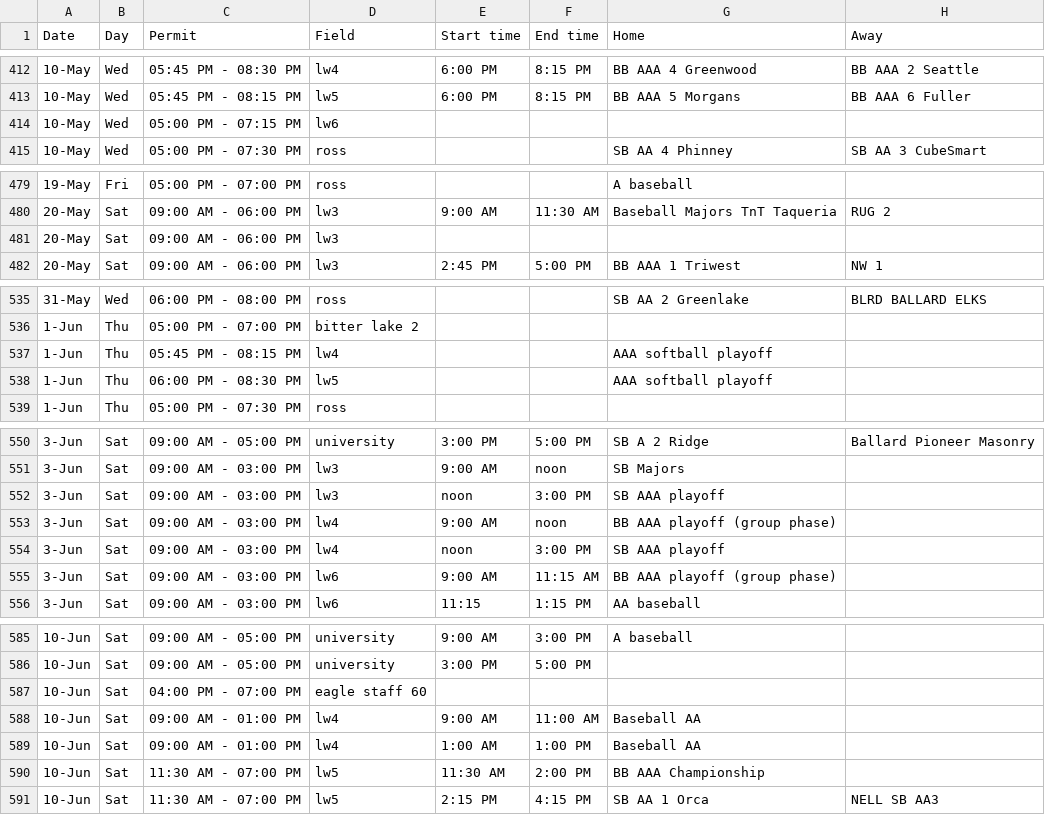
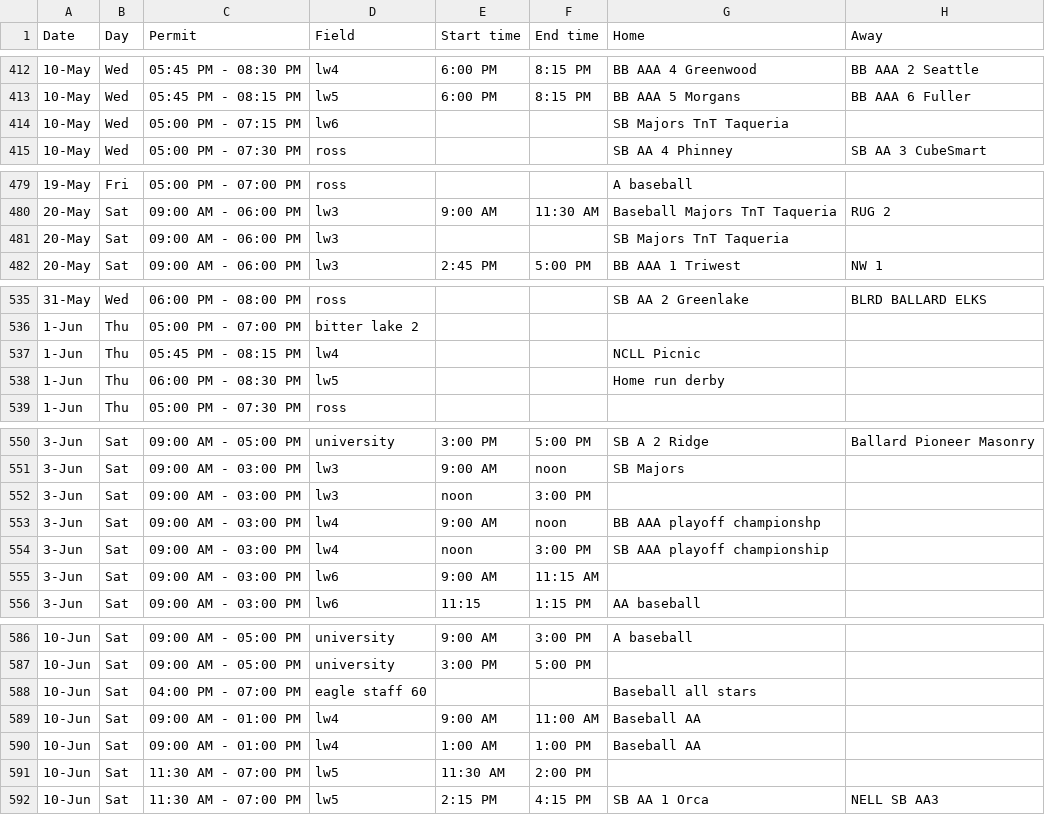
Before and after one commit to ncllball/ncll-schedule, a CSV file: assigned_permits_60ft.csv, drawn as a sheet; only a part is shown, gaps mark what is left out; the diff covers the shown part only.

Commit message:
Playoff updates

```diff
--- a/assigned_permits_60ft.csv
+++ b/assigned_permits_60ft.csv
@@ -413,3 +413,3 @@ Date,Day,Permit,Field,Start time,End time,Home,Away
 10-May,Wed,05:45 PM - 08:15 PM,lw5,6:00 PM,8:15 PM,BB AAA 5 Morgans,BB AAA 6 Fuller
-10-May,Wed,05:00 PM - 07:15 PM,lw6,,,,
+10-May,Wed,05:00 PM - 07:15 PM,lw6,,,SB Majors TnT Taqueria,
 10-May,Wed,05:00 PM - 07:30 PM,ross,,,SB AA 4 Phinney,SB AA 3 CubeSmart
@@ -480,3 +480,3 @@ Date,Day,Permit,Field,Start time,End time,Home,Away
 20-May,Sat,09:00 AM - 06:00 PM,lw3,9:00 AM,11:30 AM,Baseball Majors TnT Taqueria,RUG 2
-20-May,Sat,09:00 AM - 06:00 PM,lw3,,,,
+20-May,Sat,09:00 AM - 06:00 PM,lw3,,,SB Majors TnT Taqueria,
 20-May,Sat,09:00 AM - 06:00 PM,lw3,2:45 PM,5:00 PM,BB AAA 1 Triwest,NW 1
@@ -536,4 +536,4 @@ Date,Day,Permit,Field,Start time,End time,Home,Away
 1-Jun,Thu,05:00 PM - 07:00 PM,bitter lake 2,,,,
-1-Jun,Thu,05:45 PM - 08:15 PM,lw4,,,AAA softball playoff,
-1-Jun,Thu,06:00 PM - 08:30 PM,lw5,,,AAA softball playoff,
+1-Jun,Thu,05:45 PM - 08:15 PM,lw4,,,NCLL Picnic,
+1-Jun,Thu,06:00 PM - 08:30 PM,lw5,,,Home run derby,
 1-Jun,Thu,05:00 PM - 07:30 PM,ross,,,,
@@ -551,6 +551,6 @@ Date,Day,Permit,Field,Start time,End time,Home,Away
 3-Jun,Sat,09:00 AM - 03:00 PM,lw3,9:00 AM,noon,SB Majors,
-3-Jun,Sat,09:00 AM - 03:00 PM,lw3,noon,3:00 PM,SB AAA playoff,
-3-Jun,Sat,09:00 AM - 03:00 PM,lw4,9:00 AM,noon,BB AAA playoff (group phase),
-3-Jun,Sat,09:00 AM - 03:00 PM,lw4,noon,3:00 PM,SB AAA playoff,
-3-Jun,Sat,09:00 AM - 03:00 PM,lw6,9:00 AM,11:15 AM,BB AAA playoff (group phase),
+3-Jun,Sat,09:00 AM - 03:00 PM,lw3,noon,3:00 PM,,
+3-Jun,Sat,09:00 AM - 03:00 PM,lw4,9:00 AM,noon,BB AAA playoff championshp,
+3-Jun,Sat,09:00 AM - 03:00 PM,lw4,noon,3:00 PM,SB AAA playoff championship,
+3-Jun,Sat,09:00 AM - 03:00 PM,lw6,9:00 AM,11:15 AM,,
 3-Jun,Sat,09:00 AM - 03:00 PM,lw6,11:15,1:15 PM,AA baseball,
@@ -586,6 +587,6 @@ Date,Day,Permit,Field,Start time,End time,Home,Away
 10-Jun,Sat,09:00 AM - 05:00 PM,university,3:00 PM,5:00 PM,,
-10-Jun,Sat,04:00 PM - 07:00 PM,eagle staff 60,,,,
+10-Jun,Sat,04:00 PM - 07:00 PM,eagle staff 60,,,Baseball all stars,
 10-Jun,Sat,09:00 AM - 01:00 PM,lw4,9:00 AM,11:00 AM,Baseball AA,
 10-Jun,Sat,09:00 AM - 01:00 PM,lw4,1:00 AM,1:00 PM,Baseball AA,
-10-Jun,Sat,11:30 AM - 07:00 PM,lw5,11:30 AM,2:00 PM,BB AAA Championship,
+10-Jun,Sat,11:30 AM - 07:00 PM,lw5,11:30 AM,2:00 PM,,
 10-Jun,Sat,11:30 AM - 07:00 PM,lw5,2:15 PM,4:15 PM,SB AA 1 Orca,NELL SB AA3
```
Also changed, not shown: 1 added row and 16 edited cells elsewhere in this file.
